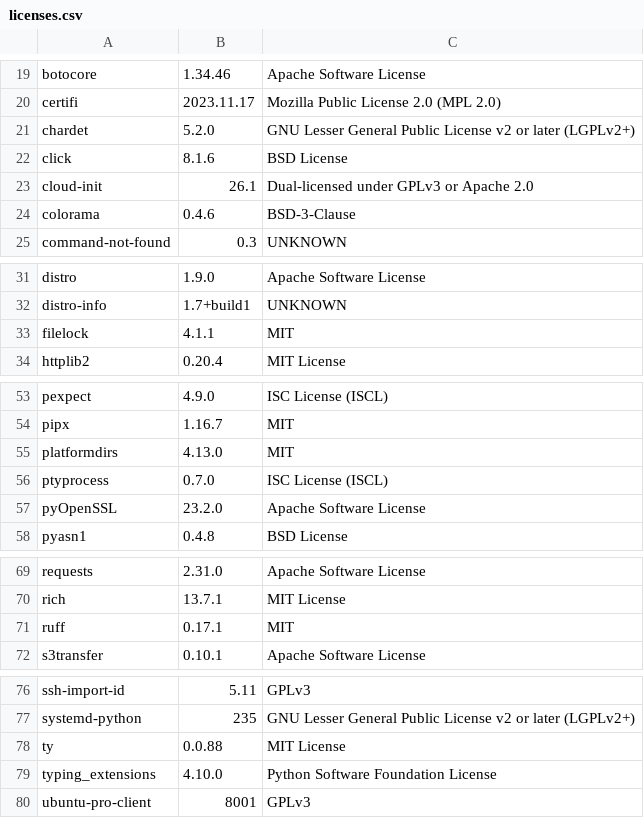
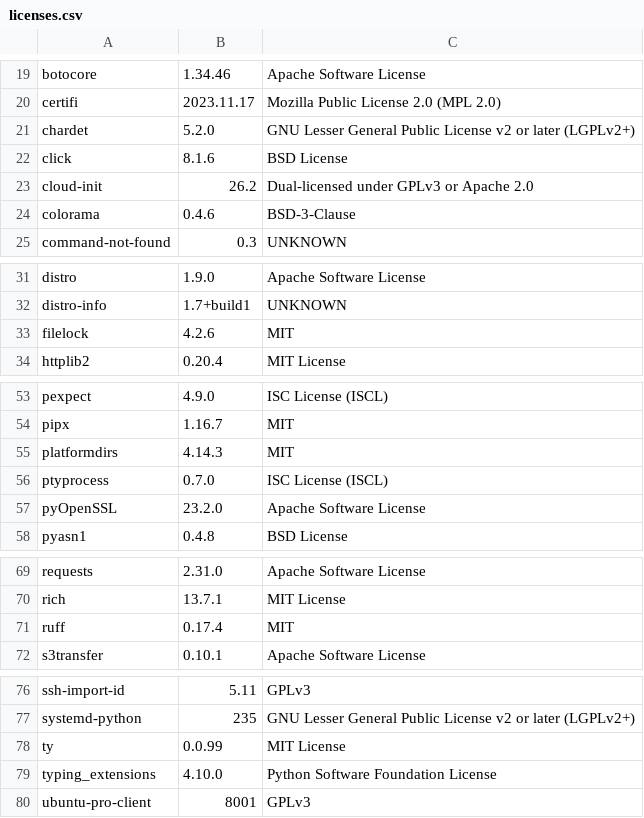
Before and after one commit to RokctAI/orbit, a CSV file: licenses.csv, drawn as a sheet; only a part is shown, gaps mark what is left out.

```diff
--- a/licenses.csv
+++ b/licenses.csv
@@ -22,3 +22,3 @@
 "click","8.1.6","BSD License"
-"cloud-init","26.1","Dual-licensed under GPLv3 or Apache 2.0"
+"cloud-init","26.2","Dual-licensed under GPLv3 or Apache 2.0"
 "colorama","0.4.6","BSD-3-Clause"
@@ -32,3 +32,3 @@
 "distro-info","1.7+build1","UNKNOWN"
-"filelock","4.1.1","MIT"
+"filelock","4.2.6","MIT"
 "httplib2","0.20.4","MIT License"
@@ -54,3 +54,3 @@
 "pipx","1.16.7","MIT"
-"platformdirs","4.13.0","MIT"
+"platformdirs","4.14.3","MIT"
 "ptyprocess","0.7.0","ISC License (ISCL)"
@@ -70,3 +70,3 @@
 "rich","13.7.1","MIT License"
-"ruff","0.17.1","MIT"
+"ruff","0.17.4","MIT"
 "s3transfer","0.10.1","Apache Software License"
@@ -77,3 +77,3 @@
 "systemd-python","235","GNU Lesser General Public License v2 or later (LGPLv2+)"
-"ty","0.0.88","MIT License"
+"ty","0.0.99","MIT License"
 "typing_extensions","4.10.0","Python Software Foundation License"
```
Also changed, not shown: 2 other files.
